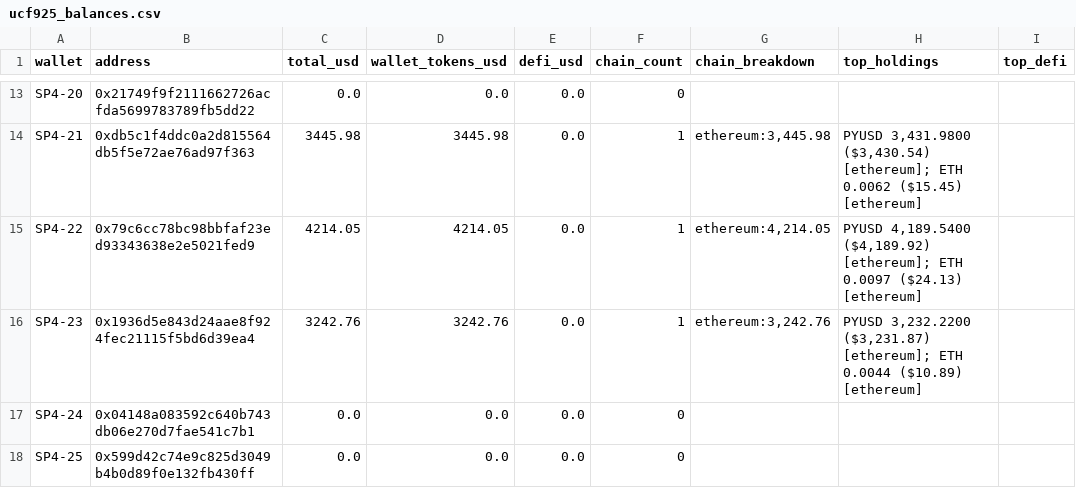
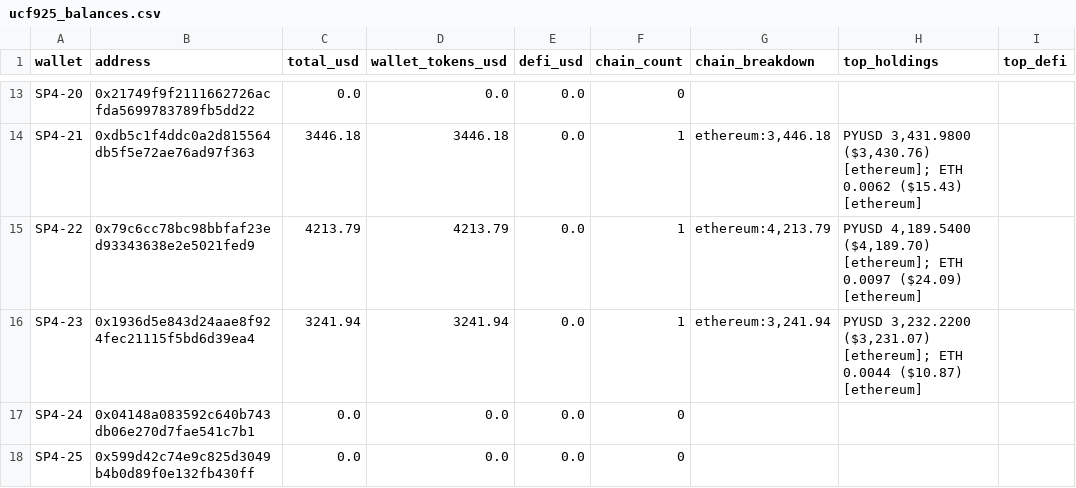
Before and after one commit to pmaster/CryptoAddressBalanceQuerier, a CSV file: batch/output/ucf925_balances.csv, drawn as a sheet; only a part is shown, gaps mark what is left out; the diff covers the shown part only; the diff names each change by its address in the sheet, - before the commit and + after, or states it on an @@ line.

```diff
--- a/batch/output/ucf925_balances.csv
+++ b/batch/output/ucf925_balances.csv
-C14 (total_usd): 3445.98
+C14 (total_usd): 3446.18
-D14 (wallet_tokens_usd): 3445.98
+D14 (wallet_tokens_usd): 3446.18
-G14 (chain_breakdown): ethereum:3,445.98
+G14 (chain_breakdown): ethereum:3,446.18
-H14 (top_holdings): PYUSD 3,431.9800 ($3,430.54) [ethereum]; ETH 0.0062 ($15.45) [ethereum]
+H14 (top_holdings): PYUSD 3,431.9800 ($3,430.76) [ethereum]; ETH 0.0062 ($15.43) [ethereum]
-C15 (total_usd): 4214.05
+C15 (total_usd): 4213.79
-D15 (wallet_tokens_usd): 4214.05
+D15 (wallet_tokens_usd): 4213.79
-G15 (chain_breakdown): ethereum:4,214.05
+G15 (chain_breakdown): ethereum:4,213.79
-H15 (top_holdings): PYUSD 4,189.5400 ($4,189.92) [ethereum]; ETH 0.0097 ($24.13) [ethereum]
+H15 (top_holdings): PYUSD 4,189.5400 ($4,189.70) [ethereum]; ETH 0.0097 ($24.09) [ethereum]
-C16 (total_usd): 3242.76
+C16 (total_usd): 3241.94
-D16 (wallet_tokens_usd): 3242.76
+D16 (wallet_tokens_usd): 3241.94
-G16 (chain_breakdown): ethereum:3,242.76
+G16 (chain_breakdown): ethereum:3,241.94
-H16 (top_holdings): PYUSD 3,232.2200 ($3,231.87) [ethereum]; ETH 0.0044 ($10.89) [ethereum]
+H16 (top_holdings): PYUSD 3,232.2200 ($3,231.07) [ethereum]; ETH 0.0044 ($10.87) [ethereum]
```
Also changed, not shown: 32 edited cells elsewhere in this file, batch/output/ucf10_balances.csv, batch/output/ucf_sp4_9_25_clean.csv, 5 other files.
